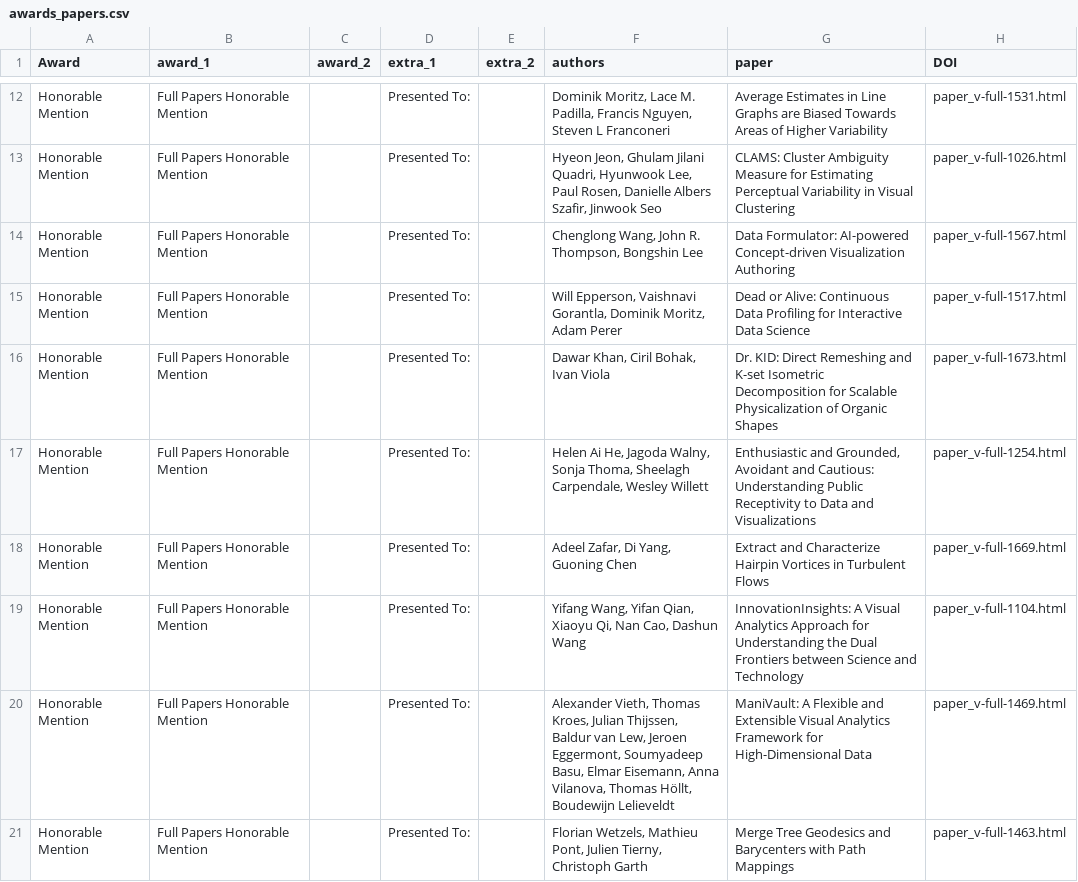
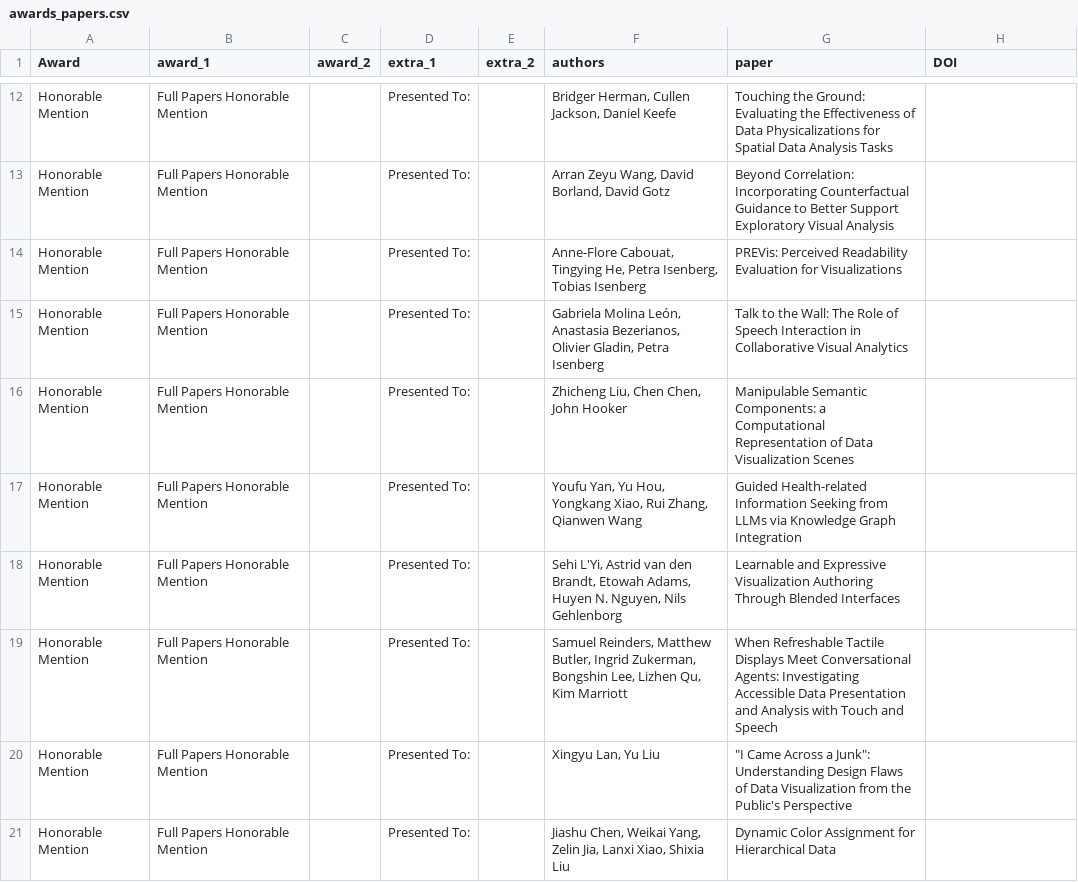
Before and after one commit to ieee-vgtc/vis-virtual-website, a CSV file: sitedata/2024/awards_papers.csv, drawn as a sheet; only a part is shown, gaps mark what is left out; the diff covers the shown part only; the diff names each change by its address in the sheet, - before the commit and + after, or states it on an @@ line.

Commit message:
updated paper award except poster

```diff
--- a/sitedata/2024/awards_papers.csv
+++ b/sitedata/2024/awards_papers.csv
-F12 (authors): Dominik Moritz, Lace M. Padilla, Francis Nguyen, Steven L Franconeri
+F12 (authors): Bridger Herman, Cullen Jackson, Daniel Keefe
-G12 (paper): Average Estimates in Line Graphs are Biased Towards Areas of Higher Variability
+G12 (paper): Touching the Ground: Evaluating the Effectiveness of Data Physicalizations for Spatial Data Analysis Tasks
-H12 (DOI): paper_v-full-1531.html
+H12 (DOI): (empty)
-F13 (authors): Hyeon Jeon, Ghulam Jilani Quadri, Hyunwook Lee, Paul Rosen, Danielle Albers Szafir, Jinwook Seo
+F13 (authors): Arran Zeyu Wang, David Borland, David Gotz
-G13 (paper): CLAMS: Cluster Ambiguity Measure for Estimating Perceptual Variability in Visual Clustering
+G13 (paper): Beyond Correlation: Incorporating Counterfactual Guidance to Better Support Exploratory Visual Analysis
-H13 (DOI): paper_v-full-1026.html
+H13 (DOI): (empty)
-F14 (authors): Chenglong Wang, John R. Thompson, Bongshin Lee
+F14 (authors): Anne-Flore Cabouat, Tingying He, Petra Isenberg, Tobias Isenberg
-G14 (paper): Data Formulator: AI-powered Concept-driven Visualization Authoring
+G14 (paper): PREVis: Perceived Readability Evaluation for Visualizations
-H14 (DOI): paper_v-full-1567.html
+H14 (DOI): (empty)
-F15 (authors): Will Epperson, Vaishnavi Gorantla, Dominik Moritz, Adam Perer
+F15 (authors): Gabriela Molina León, Anastasia Bezerianos, Olivier Gladin, Petra Isenberg
-G15 (paper): Dead or Alive: Continuous Data Profiling for Interactive Data Science
+G15 (paper): Talk to the Wall: The Role of Speech Interaction in Collaborative Visual Analytics
-H15 (DOI): paper_v-full-1517.html
+H15 (DOI): (empty)
-F16 (authors): Dawar Khan, Ciril Bohak, Ivan Viola
+F16 (authors): Zhicheng Liu, Chen Chen, John Hooker
-G16 (paper): Dr. KID: Direct Remeshing and K-set Isometric Decomposition for Scalable Physicalization of Organic Shapes
+G16 (paper): Manipulable Semantic Components: a Computational Representation of Data Visualization Scenes
-H16 (DOI): paper_v-full-1673.html
+H16 (DOI): (empty)
-F17 (authors): Helen Ai He, Jagoda Walny, Sonja Thoma, Sheelagh Carpendale, Wesley Willett
+F17 (authors): Youfu Yan, Yu Hou, Yongkang Xiao, Rui Zhang, Qianwen Wang
-G17 (paper): Enthusiastic and Grounded, Avoidant and Cautious: Understanding Public Receptivity to Data and Visualizations
+G17 (paper): Guided Health-related Information Seeking from LLMs via Knowledge Graph Integration
-H17 (DOI): paper_v-full-1254.html
+H17 (DOI): (empty)
-F18 (authors): Adeel Zafar, Di Yang, Guoning Chen
+F18 (authors): Sehi L'Yi, Astrid van den Brandt, Etowah Adams, Huyen N. Nguyen, Nils Gehlenborg
-G18 (paper): Extract and Characterize Hairpin Vortices in Turbulent Flows
+G18 (paper): Learnable and Expressive Visualization Authoring Through Blended Interfaces
-H18 (DOI): paper_v-full-1669.html
+H18 (DOI): (empty)
-F19 (authors): Yifang Wang, Yifan Qian, Xiaoyu Qi, Nan Cao, Dashun Wang
+F19 (authors): Samuel Reinders, Matthew Butler, Ingrid Zukerman, Bongshin Lee, Lizhen Qu, Kim Marriott
-G19 (paper): InnovationInsights: A Visual Analytics Approach for Understanding the Dual Frontiers between Science and Technology
+G19 (paper): When Refreshable Tactile Displays Meet Conversational Agents: Investigating Accessible Data Presentation and Analysis with Touch and Speech
-H19 (DOI): paper_v-full-1104.html
+H19 (DOI): (empty)
-F20 (authors): Alexander Vieth, Thomas Kroes, Julian Thijssen, Baldur van Lew, Jeroen Eggermont, Soumyadeep Basu, Elmar Eisemann, Anna Vilanova, Thomas Höllt, Boudewijn Lelieveldt
+F20 (authors): Xingyu Lan, Yu Liu
-G20 (paper): ManiVault: A Flexible and Extensible Visual Analytics Framework for High-Dimensional Data
+G20 (paper): "I Came Across a Junk": Understanding Design Flaws of Data Visualization from the Public's Perspective
-H20 (DOI): paper_v-full-1469.html
+H20 (DOI): (empty)
-F21 (authors): Florian Wetzels, Mathieu Pont, Julien Tierny, Christoph Garth
+F21 (authors): Jiashu Chen, Weikai Yang, Zelin Jia, Lanxi Xiao, Shixia Liu
-G21 (paper): Merge Tree Geodesics and Barycenters with Path Mappings
+G21 (paper): Dynamic Color Assignment for Hierarchical Data
-H21 (DOI): paper_v-full-1463.html
+H21 (DOI): (empty)
```
Also changed, not shown: 1 added row and 47 edited cells elsewhere in this file.
